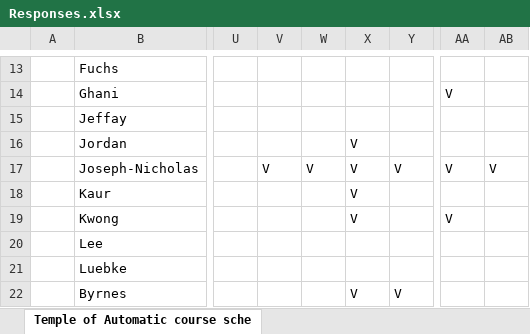
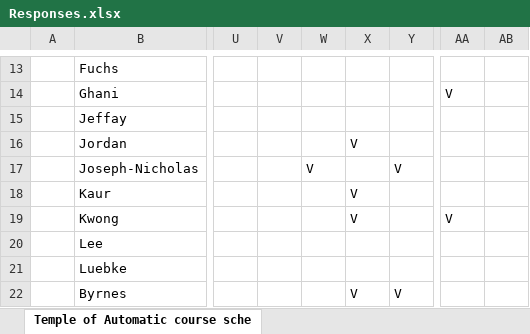
Before and after one commit to hashunc/UNC-CS-Course-Scheduling-mk2, an Excel workbook: data/Input/Responses.xlsx, sheet Temple of Automatic course sche, drawn as a sheet; only a part is shown, gaps mark what is left out; values as stored, in another font and other column widths than the file's, no borders; the diff names each change by its address in the sheet, - before the commit and + after, or states it on an @@ line.

```diff
--- a/data/Input/Responses.xlsx (sheet Temple of Automatic course sche)
+++ b/data/Input/Responses.xlsx (sheet Temple of Automatic course sche)
-V17: V
+V17: (empty)
-X17: V
+X17: (empty)
-AA17: V
+AA17: (empty)
-AB17: V
+AB17: (empty)
```
Also changed, not shown: 10 other files.
